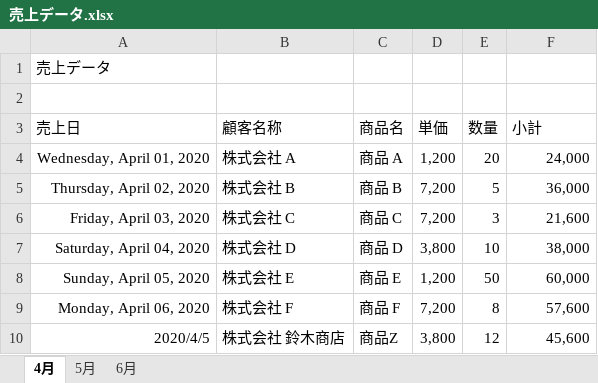
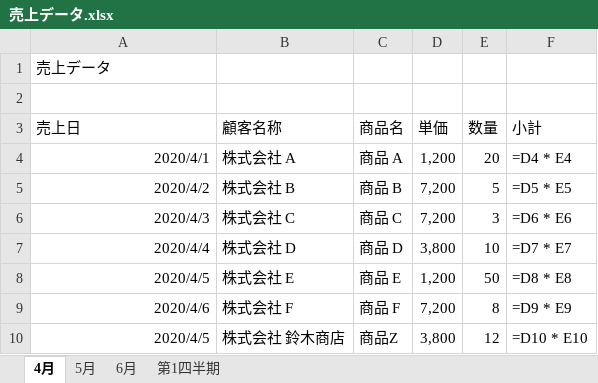
Before and after one commit to nlllllly/ExcelPython, an Excel workbook: 売上データ.xlsx, sheet 4月, drawn as a sheet; values as stored, in another font and other column widths than the file's, no borders; formulas without a stored value are shown as written; the diff names each change by its address in the sheet, - before the commit and + after, or states it on an @@ line.

```diff
--- a/売上データ.xlsx (sheet 4月)
+++ b/売上データ.xlsx (sheet 4月)
+sheet tab: 第1四半期
-A4 (売上日): Wednesday, April 01, 2020
+A4 (売上日): 2020/4/1
-F4 (小計): 24,000
+F4 (小計): =D4 * E4
-A5 (売上日): Thursday, April 02, 2020
+A5 (売上日): 2020/4/2
-F5 (小計): 36,000
+F5 (小計): =D5 * E5
-A6 (売上日): Friday, April 03, 2020
+A6 (売上日): 2020/4/3
-F6 (小計): 21,600
+F6 (小計): =D6 * E6
-A7 (売上日): Saturday, April 04, 2020
+A7 (売上日): 2020/4/4
-F7 (小計): 38,000
+F7 (小計): =D7 * E7
-A8 (売上日): Sunday, April 05, 2020
+A8 (売上日): 2020/4/5
-F8 (小計): 60,000
+F8 (小計): =D8 * E8
-A9 (売上日): Monday, April 06, 2020
+A9 (売上日): 2020/4/6
-F9 (小計): 57,600
+F9 (小計): =D9 * E9
-F10 (小計): 45,600
+F10 (小計): =D10 * E10
```
Also changed, not shown: sheet 6月, 6 other files.
